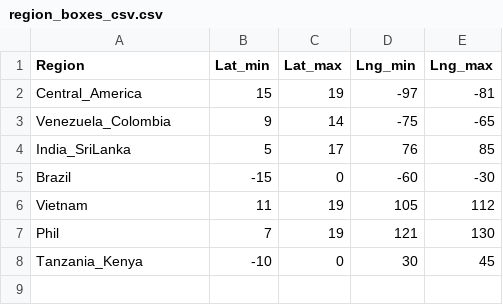
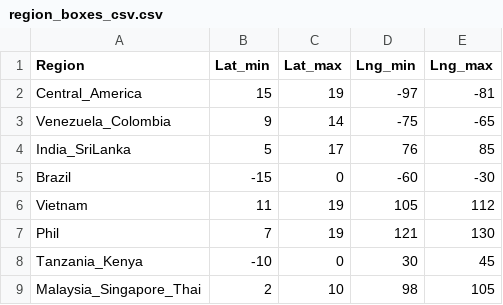
Before and after one commit to rammkripa/emdat_proj, a CSV file: data/region_boxes_csv.csv, drawn as a sheet.

Commit message:
region_boxes updated

```diff
--- a/data/region_boxes_csv.csv
+++ b/data/region_boxes_csv.csv
@@ -8 +8,2 @@ Phil,7,19,121,130,
 Tanzania_Kenya,-10,0,30,45,
+Malaysia_Singapore_Thai,2,10,98,105,
```
Also changed, not shown: 2 other files.
